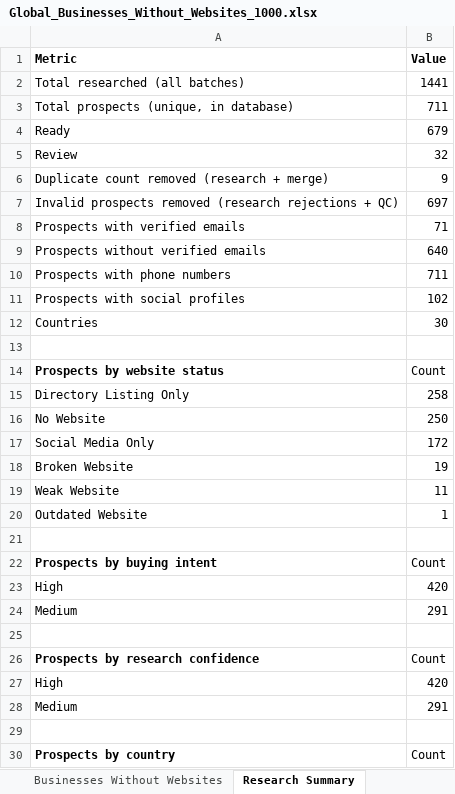
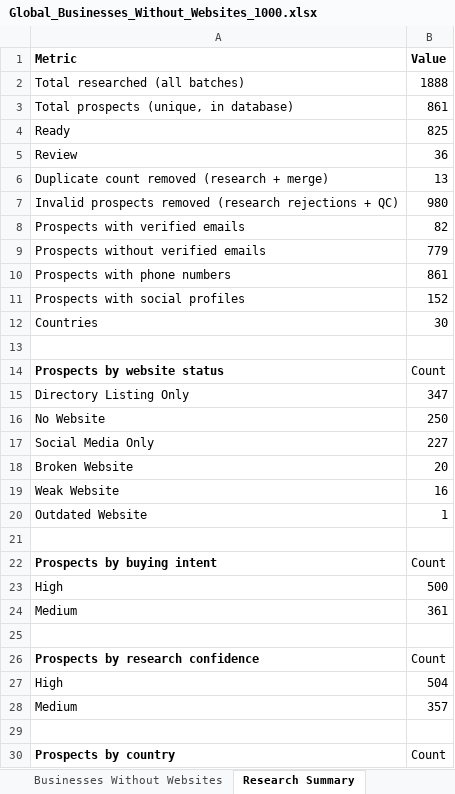
Before and after one commit to Divine-shopify/WEBSITE-SCOUTING, an Excel workbook: Global_Businesses_Without_Websites_1000.xlsx, sheet Research Summary, drawn as a sheet; only a part is shown; values as stored, in another font and other column widths than the file's, no borders; the diff covers the shown part only; the diff names each change by its address in the sheet, - before the commit and + after, or states it on an @@ line.

```diff
--- a/Global_Businesses_Without_Websites_1000.xlsx (sheet Research Summary)
+++ b/Global_Businesses_Without_Websites_1000.xlsx (sheet Research Summary)
-B2 (Value): 1441
+B2 (Value): 1888
-B3 (Value): 711
+B3 (Value): 861
-B4 (Value): 679
+B4 (Value): 825
-B5 (Value): 32
+B5 (Value): 36
-B6 (Value): 9
+B6 (Value): 13
-B7 (Value): 697
+B7 (Value): 980
-B8 (Value): 71
+B8 (Value): 82
-B9 (Value): 640
+B9 (Value): 779
-B10 (Value): 711
+B10 (Value): 861
-B11 (Value): 102
+B11 (Value): 152
-B15 (Value): 258
+B15 (Value): 347
-B17 (Value): 172
+B17 (Value): 227
-B18 (Value): 19
+B18 (Value): 20
-B19 (Value): 11
+B19 (Value): 16
-B23 (Value): 420
+B23 (Value): 500
-B24 (Value): 291
+B24 (Value): 361
-B27 (Value): 420
+B27 (Value): 504
-B28 (Value): 291
+B28 (Value): 357
```
Also changed, not shown: 129 added rows, 23 removed rows and 39 edited cells elsewhere in this sheet, sheet Businesses Without Websites.
